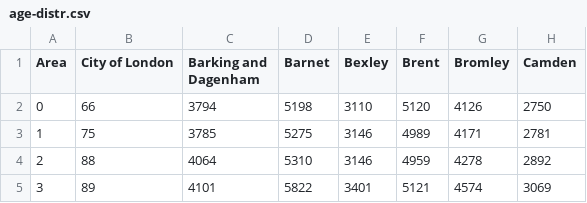
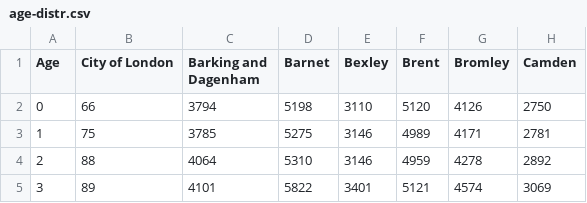
Before and after one commit to djgroen/FabCovid19, a CSV file: config_files/camden/covid_data/age-distr.csv, drawn as a sheet; only a part is shown; the diff names each change by its address in the sheet, - before the commit and + after, or states it on an @@ line.

Commit message:
Changed

```diff
--- a/config_files/camden/covid_data/age-distr.csv
+++ b/config_files/camden/covid_data/age-distr.csv
-A1: Area
+A1: Age
```
